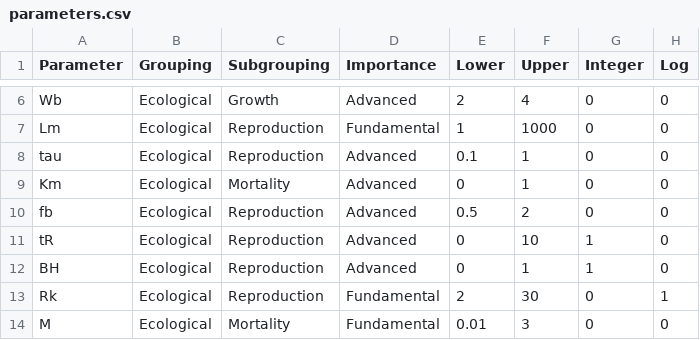
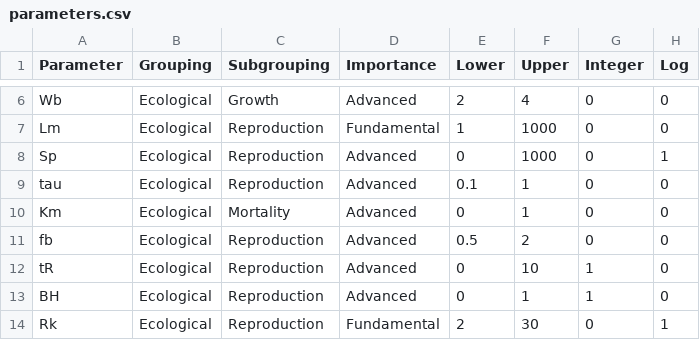
Before and after one commit to poissonconsulting/ypr, a CSV file: data-raw/parameters.csv, drawn as a sheet; only a part is shown, gaps mark what is left out; the shorter side is filled out with more unchanged rows; the diff names each change by its address in the sheet, - before the commit and + after, or states it on an @@ line.

```diff
--- a/data-raw/parameters.csv
+++ b/data-raw/parameters.csv
+row 8: Sp | Ecological | Reproduction | Advanced | 0 | 1000 | 0 | 1
```
Also changed, not shown: 17 other files.
